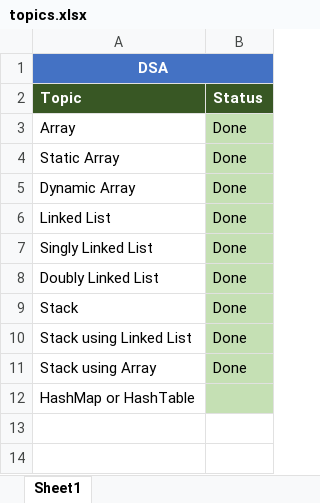
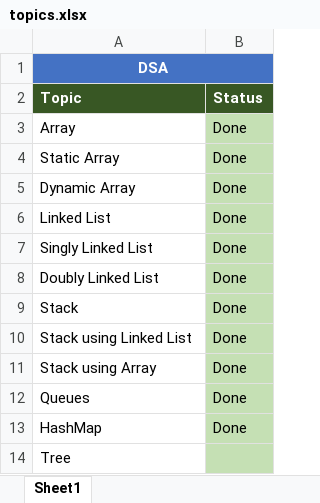
Before and after one commit to hussain-jawaid/DSA, an Excel workbook: topics.xlsx, sheet Sheet1, drawn as a sheet; values as stored, in another font and other column widths than the file's, no borders; addresses are those after the commit; the diff names each change by its address in the sheet, - before the commit and + after, or states it on an @@ line.

Commit message:
I've learned more topics

```diff
--- a/topics.xlsx (sheet Sheet1)
+++ b/topics.xlsx (sheet Sheet1)
+row 12: Queues | Done
+row 13: HashMap | Done
-A14 (Topic): HashMap or HashTable
+A14 (Topic): Tree
```
Also changed, not shown: 14 other files.
